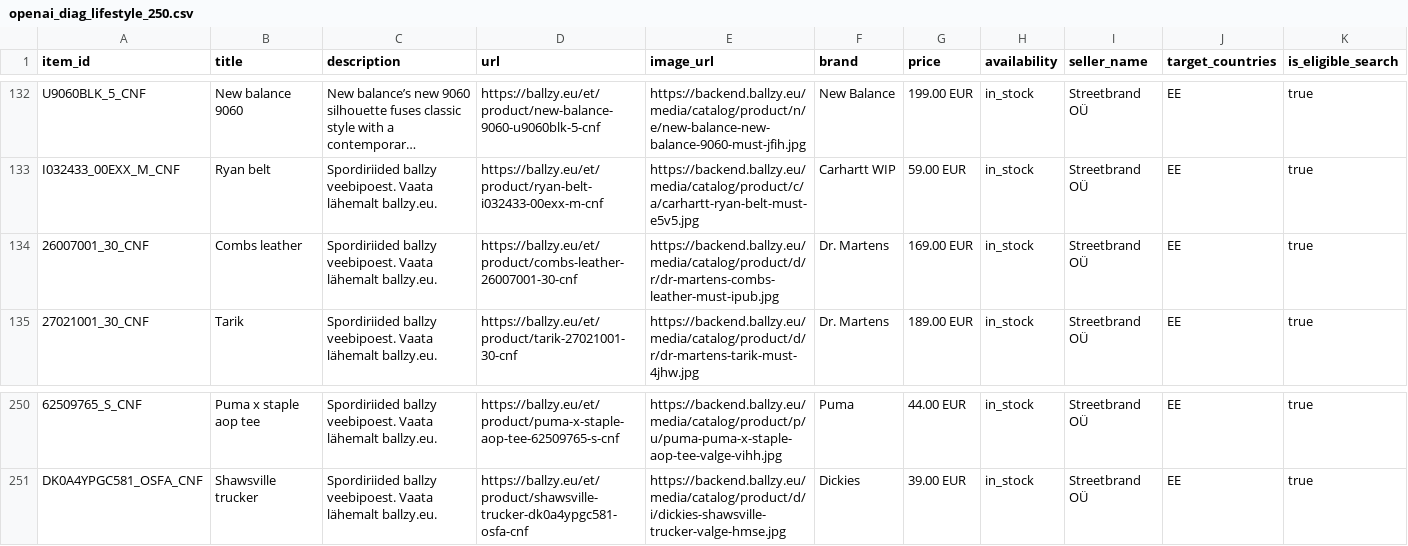
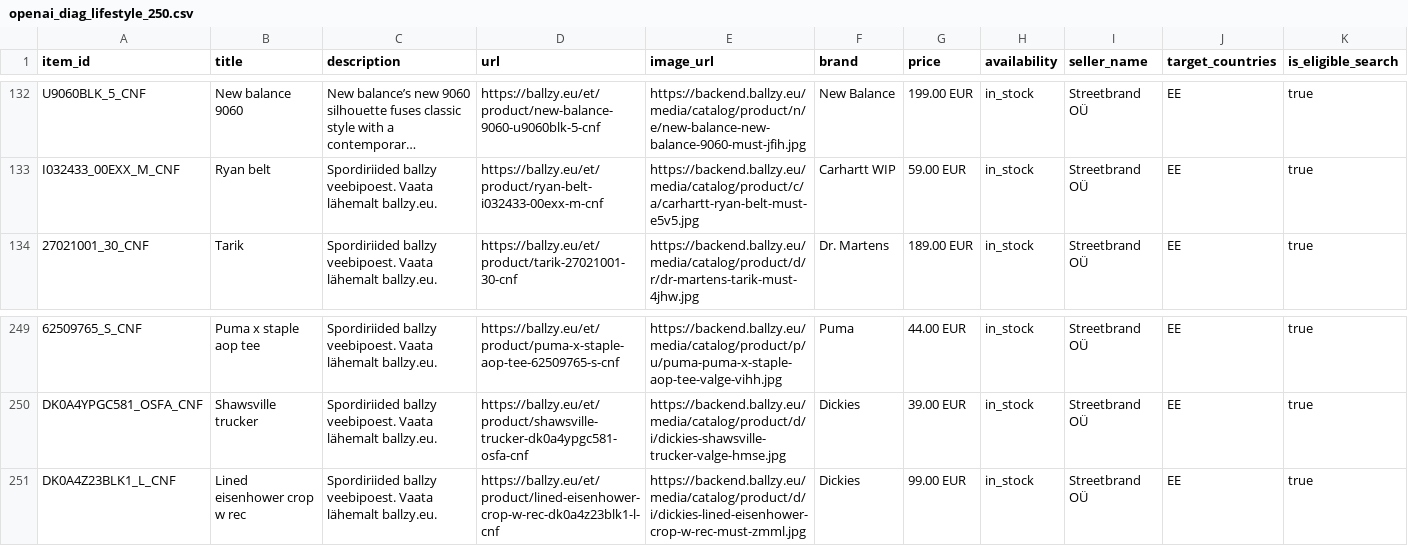
Before and after one commit to tanelneemoja/cropink_to_google, a CSV file: openai_diag_lifestyle_250.csv, drawn as a sheet; only a part is shown, gaps mark what is left out; long unchanged cells end in …; removed rows and columns are numbered as before the commit, all else as after; rows hold the shown columns only; the diff names each change by its address in the sheet, - before the commit and + after, or states it on an @@ line.

```diff
--- a/openai_diag_lifestyle_250.csv
+++ b/openai_diag_lifestyle_250.csv
-row 134: 26007001_30_CNF | Combs leather | Spordiriided ballzy veebipoest. Vaata lähemalt ballzy.eu. | https://ballzy.eu/et/product/combs-leather-26007001-30-cnf | https://backend.ballzy.eu/media/catalog/product/d/r/dr-martens-combs-leather-must-ipub.jpg | Dr. Martens | 169.00 EUR | in_stock | Streetbrand OÜ | EE | true
+row 251: DK0A4Z23BLK1_L_CNF | Lined eisenhower crop w rec | Spordiriided ballzy veebipoest. Vaata lähemalt ballzy.eu. | https://ballzy.eu/et/product/lined-eisenhower-crop-w-rec-dk0a4z23blk1-l-cnf | https://backend.ballzy.eu/media/catalog/product/d/i/dickies-lined-eisenhower-crop-w-rec-must-zmml.jpg | Dickies | 99.00 EUR | in_stock | Streetbrand OÜ | EE | true
```
Also changed, not shown: google_ads_feed_basketball.csv, openai_diag_lifestyle_1000.csv, 9 other files.
